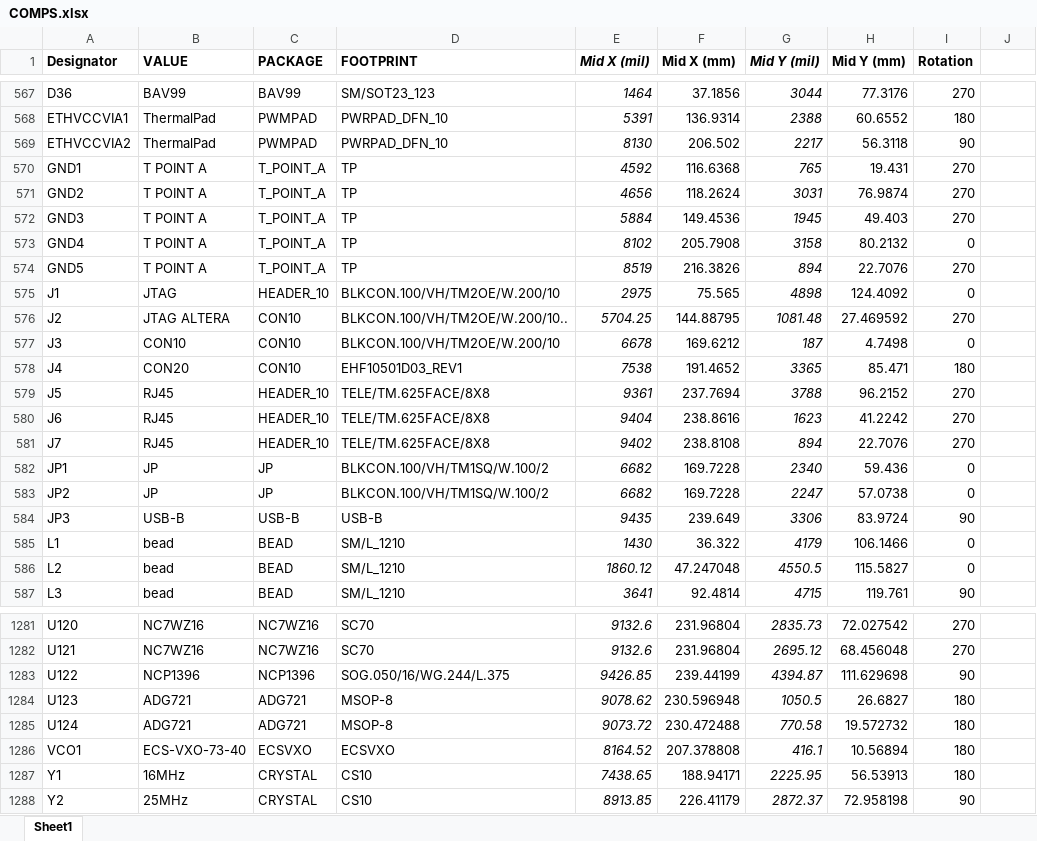
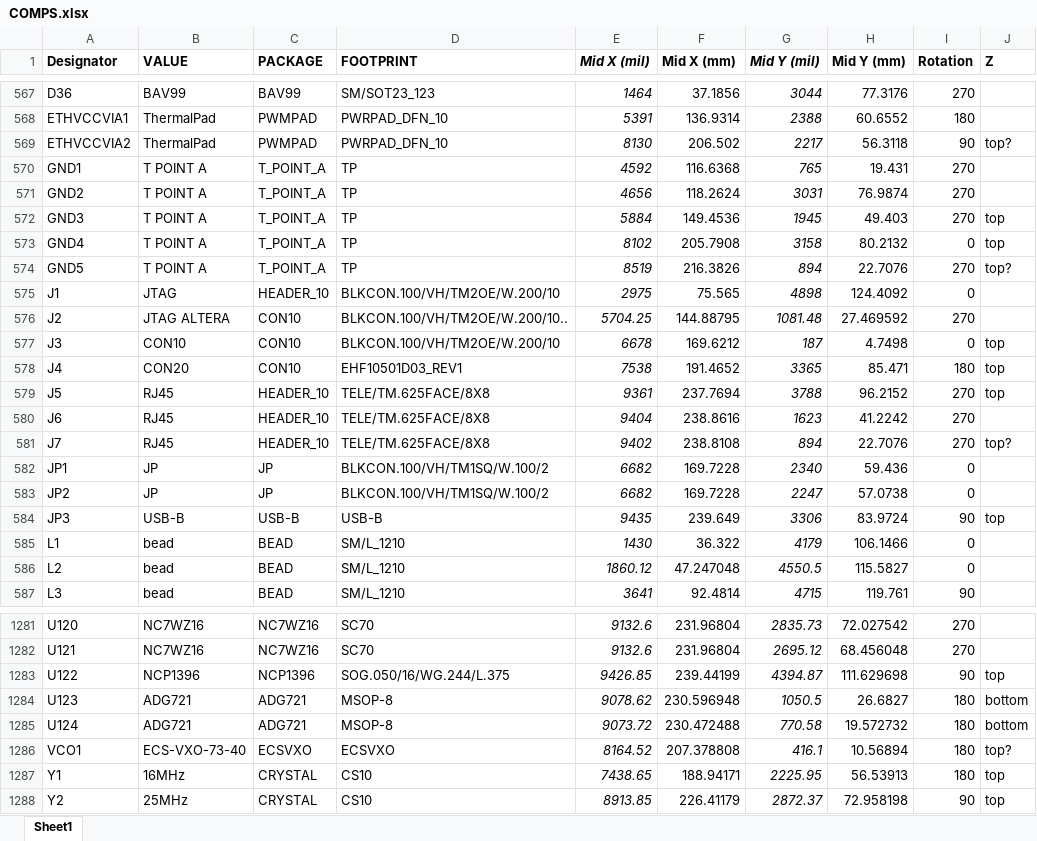
Before and after one commit to villano-lab/R76Firmware, an Excel workbook: DCRC_RevC.1_Design/COMPS.xlsx, sheet Sheet1, drawn as a sheet; only a part is shown, gaps mark what is left out; values as stored, in another font and other column widths than the file's, no borders; the diff covers the shown part only; the diff names each change by its address in the sheet, - before the commit and + after, or states it on an @@ line.

Commit message:
Update COMPS.xlsx
Pretty sure I know where the front/back splits are but need to open package since some of the entries are obscured.

```diff
--- a/DCRC_RevC.1_Design/COMPS.xlsx (sheet Sheet1)
+++ b/DCRC_RevC.1_Design/COMPS.xlsx (sheet Sheet1)
-J1: (empty)
+J1: Z
-J569 (Z): (empty)
+J569 (Z): top?
-J572:J573 (Z): (empty)
+J572:J573 (Z): top
-J574 (Z): (empty)
+J574 (Z): top?
-J577:J579 (Z): (empty)
+J577:J579 (Z): top
-J581 (Z): (empty)
+J581 (Z): top?
-J584 (Z): (empty)
+J584 (Z): top
-J1283 (Z): (empty)
+J1283 (Z): top
-J1284:J1285 (Z): (empty)
+J1284:J1285 (Z): bottom
-J1286 (Z): (empty)
+J1286 (Z): top?
-J1287:J1288 (Z): (empty)
+J1287:J1288 (Z): top
```
Also changed, not shown: 58 edited cells elsewhere in this sheet.
